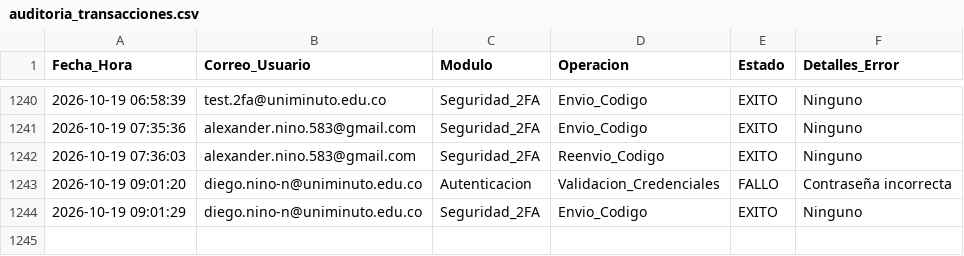
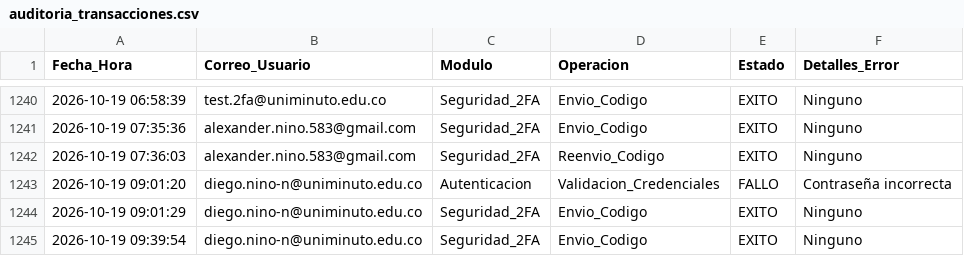
Before and after one commit to diegoalexandernino583-svg/consultoria-edtech, a CSV file: auditoria_transacciones.csv, drawn as a sheet; only a part is shown, gaps mark what is left out; the diff names each change by its address in the sheet, - before the commit and + after, or states it on an @@ line.

Commit message:
fix(security-2fa): obligar envio real por correo, remover exposicion de codigos en UI y eliminar contingencias estaticas

```diff
--- a/auditoria_transacciones.csv
+++ b/auditoria_transacciones.csv
+row 1245: 2026-10-19 09:39:54 | diego.nino-n@uniminuto.edu.co | Seguridad_2FA | Envio_Codigo | EXITO | Ninguno
```
Also changed, not shown: 3 other files.
